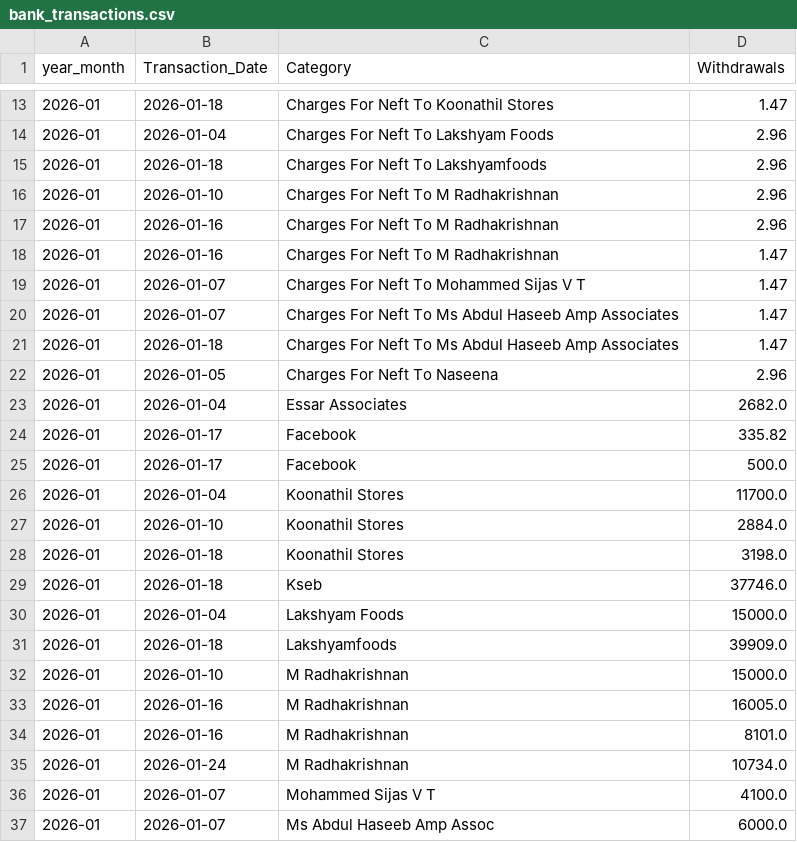
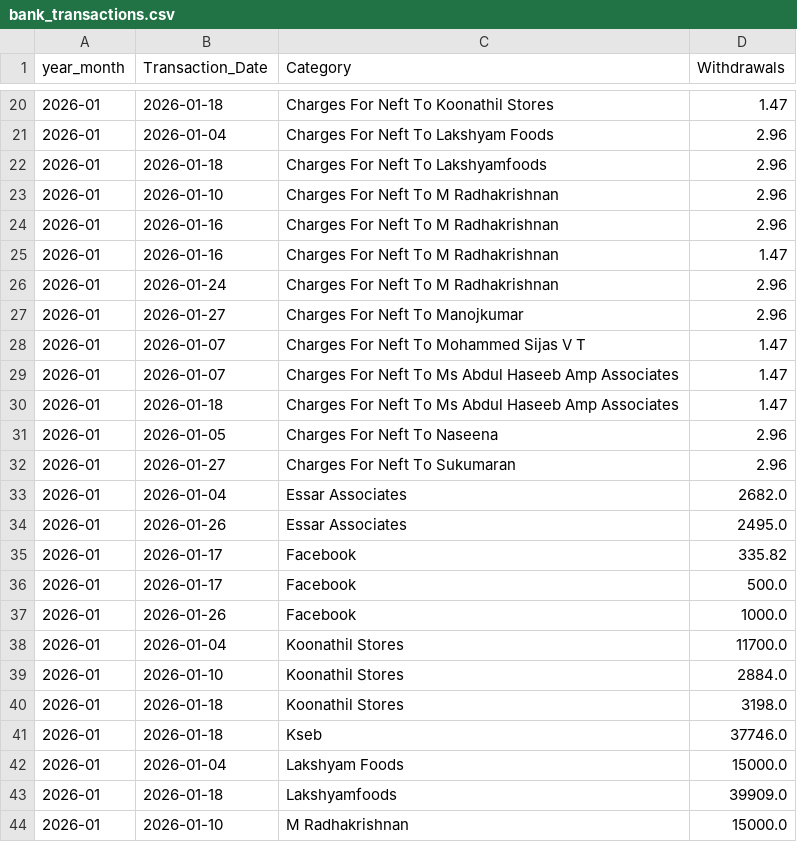
Before and after one commit to arjunotp/Dashboard, a CSV file: bank_transactions.csv, drawn as a sheet; only a part is shown, gaps mark what is left out; the shorter side is filled out with more unchanged rows; the diff covers the shown part only.

```diff
--- a/bank_transactions.csv
+++ b/bank_transactions.csv
@@ -18,2 +25,4 @@ year_month,Transaction_Date,Category,Withdrawals
 2026-01,2026-01-16,Charges For Neft To M Radhakrishnan,1.47
+2026-01,2026-01-24,Charges For Neft To M Radhakrishnan,2.96
+2026-01,2026-01-27,Charges For Neft To Manojkumar,2.96
 2026-01,2026-01-07,Charges For Neft To Mohammed Sijas V T,1.47
@@ -22,5 +31,8 @@ year_month,Transaction_Date,Category,Withdrawals
 2026-01,2026-01-05,Charges For Neft To Naseena,2.96
+2026-01,2026-01-27,Charges For Neft To Sukumaran,2.96
 2026-01,2026-01-04,Essar Associates,2682.0
+2026-01,2026-01-26,Essar Associates,2495.0
 2026-01,2026-01-17,Facebook,335.82
 2026-01,2026-01-17,Facebook,500.0
+2026-01,2026-01-26,Facebook,1000.0
 2026-01,2026-01-04,Koonathil Stores,11700.0
```
Also changed, not shown: 9 added rows elsewhere in this file.
